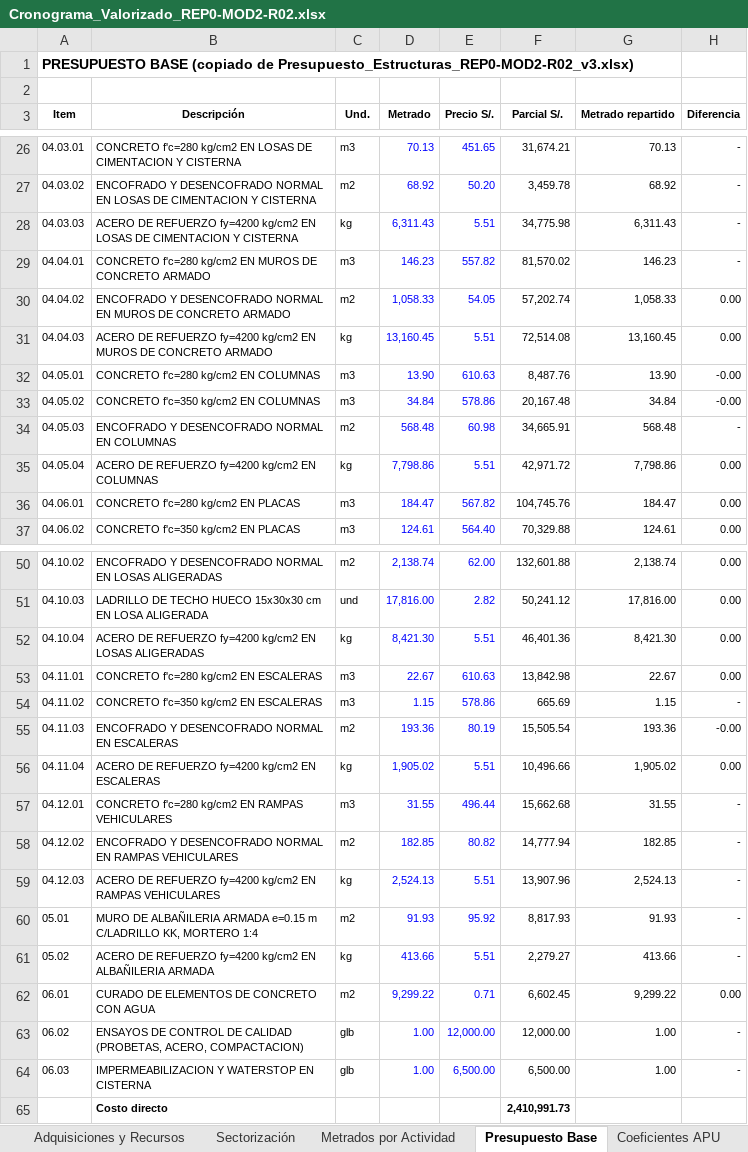
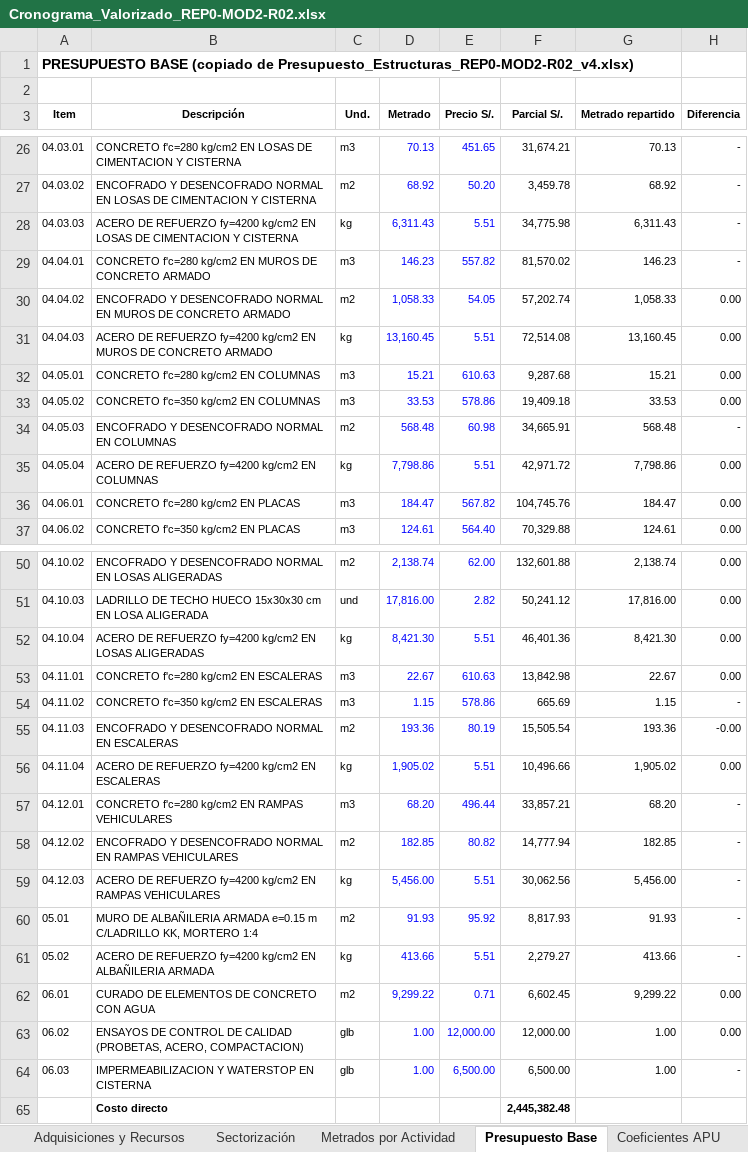
Before and after one commit to Lizzz7/BIM-IA, an Excel workbook: 5_Documentacion/Cronograma_Valorizado_REP0-MOD2-R02.xlsx, sheet Presupuesto Base, drawn as a sheet; only a part is shown, gaps mark what is left out; values as stored, in another font and other column widths than the file's, no borders; the diff names each change by its address in the sheet, - before the commit and + after, or states it on an @@ line.

```diff
--- a/5_Documentacion/Cronograma_Valorizado_REP0-MOD2-R02.xlsx (sheet Presupuesto Base)
+++ b/5_Documentacion/Cronograma_Valorizado_REP0-MOD2-R02.xlsx (sheet Presupuesto Base)
-A1 (Item): …(copiado de Presupuesto_Estructuras_REP0-MOD2-R02_v3.xlsx)
+A1 (Item): …(copiado de Presupuesto_Estructuras_REP0-MOD2-R02_v4.xlsx)
-D32 (Metrado): 13.90
+D32 (Metrado): 15.21
-F32 (Parcial S/.): 8,487.76
+F32 (Parcial S/.): 9,287.68
-G32 (Metrado repartido): 13.90
+G32 (Metrado repartido): 15.21
-H32:H33 (Diferencia): -0.00
+H32:H33 (Diferencia): 0.00
-D33 (Metrado): 34.84
+D33 (Metrado): 33.53
-F33 (Parcial S/.): 20,167.48
+F33 (Parcial S/.): 19,409.18
-G33 (Metrado repartido): 34.84
+G33 (Metrado repartido): 33.53
-D57 (Metrado): 31.55
+D57 (Metrado): 68.20
-F57 (Parcial S/.): 15,662.68
+F57 (Parcial S/.): 33,857.21
-G57 (Metrado repartido): 31.55
+G57 (Metrado repartido): 68.20
-D59 (Metrado): 2,524.13
+D59 (Metrado): 5,456.00
-F59 (Parcial S/.): 13,907.96
+F59 (Parcial S/.): 30,062.56
-G59 (Metrado repartido): 2,524.13
+G59 (Metrado repartido): 5,456.00
-H63 (Diferencia): -
+H63 (Diferencia): 0.00
-F65 (Parcial S/.): 2,410,991.73
+F65 (Parcial S/.): 2,445,382.48
```
Also changed, not shown: sheet Metrados por Actividad, sheet Cronograma Valorizado, sheet Cronograma, sheet Adquisiciones y Recursos, sheet Formato Valorización, sheet Sectorización, formulas that keep their value, charts or pictures, 12 other files.
